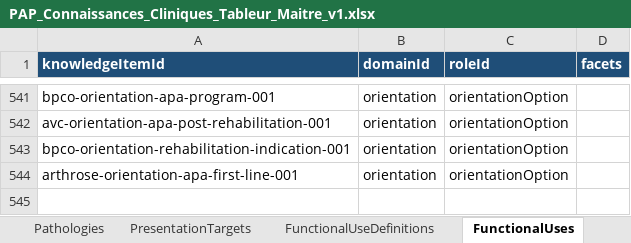
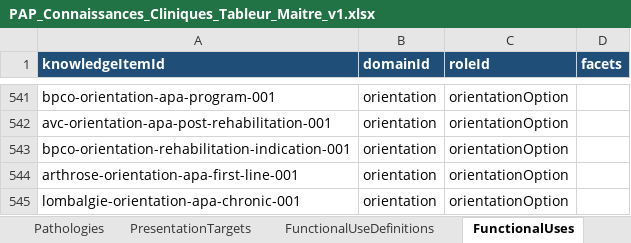
Before and after one commit to AbBe-web/PAP-Plateforme-dev, an Excel workbook: data/clinical-knowledge/PAP_Connaissances_Cliniques_Tableur_Maitre_v1.xlsx, sheet FunctionalUses, drawn as a sheet; only a part is shown, gaps mark what is left out; values as stored, in another font and other column widths than the file's, no borders; the diff names each change by its address in the sheet, - before the commit and + after, or states it on an @@ line.

Commit message:
Orientation T1.2 - add chronic low back pain APA knowledge

```diff
--- a/data/clinical-knowledge/PAP_Connaissances_Cliniques_Tableur_Maitre_v1.xlsx (sheet FunctionalUses)
+++ b/data/clinical-knowledge/PAP_Connaissances_Cliniques_Tableur_Maitre_v1.xlsx (sheet FunctionalUses)
+row 545: lombalgie-orientation-apa-chronic-001 | orientation | orientationOption
```
Also changed, not shown: sheet KnowledgeItems, sheet ClinicalUses, sheet EvidenceRefs, sheet PresentationTargets, sheet Contexts, 2 other files.
